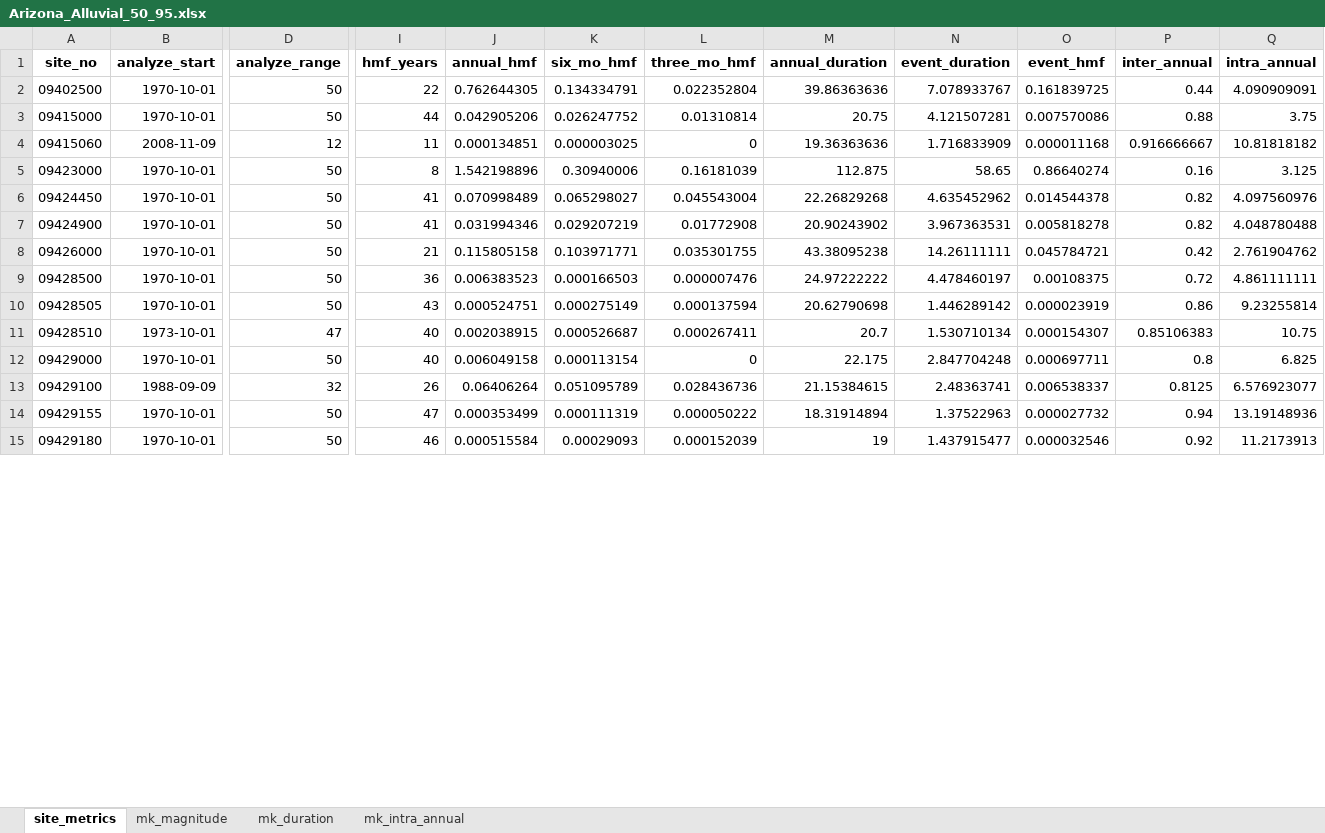
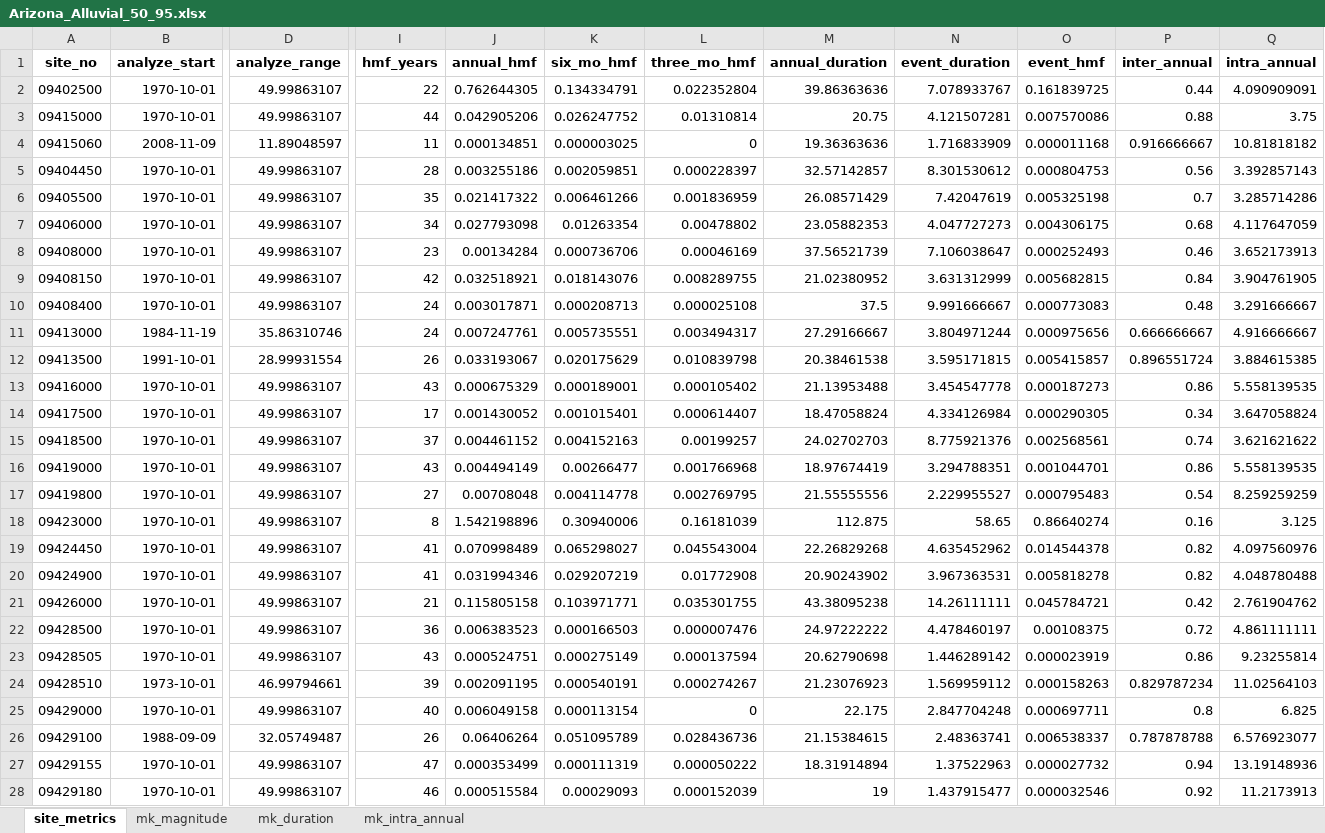
Before and after one commit to AlekWithK/DahlkeLab_LAWR, an Excel workbook: Prelim_Data/Arizona_Alluvial/Arizona_Alluvial_50_95.xlsx, sheet site_metrics, drawn as a sheet; only a part is shown, gaps mark what is left out; values as stored, in another font and other column widths than the file's, no borders; addresses are those after the commit; rows hold the shown columns only; the diff covers the shown part only; the diff names each change by its address in the sheet, - before the commit and + after, or states it on an @@ line.

Commit message:
fixed inter-annual calc

```diff
--- a/Prelim_Data/Arizona_Alluvial/Arizona_Alluvial_50_95.xlsx (sheet site_metrics)
+++ b/Prelim_Data/Arizona_Alluvial/Arizona_Alluvial_50_95.xlsx (sheet site_metrics)
-D2:D3 (analyze_range): 50
+D2:D3 (analyze_range): 49.99863107
-D4 (analyze_range): 12
+D4 (analyze_range): 11.89048597
+row 5: 09404450 | 1970-10-01 | 49.99863107 | 28 | 0.003255186 | 0.002059851 | 0.000228397 | 32.57142857 | 8.301530612 | 0.000804753 | 0.56 | 3.392857143
+row 6: 09405500 | 1970-10-01 | 49.99863107 | 35 | 0.021417322 | 0.006461266 | 0.001836959 | 26.08571429 | 7.42047619 | 0.005325198 | 0.7 | 3.285714286
+row 7: 09406000 | 1970-10-01 | 49.99863107 | 34 | 0.027793098 | 0.01263354 | 0.00478802 | 23.05882353 | 4.047727273 | 0.004306175 | 0.68 | 4.117647059
+row 8: 09408000 | 1970-10-01 | 49.99863107 | 23 | 0.00134284 | 0.000736706 | 0.00046169 | 37.56521739 | 7.106038647 | 0.000252493 | 0.46 | 3.652173913
+row 9: 09408150 | 1970-10-01 | 49.99863107 | 42 | 0.032518921 | 0.018143076 | 0.008289755 | 21.02380952 | 3.631312999 | 0.005682815 | 0.84 | 3.904761905
+row 10: 09408400 | 1970-10-01 | 49.99863107 | 24 | 0.003017871 | 0.000208713 | 0.000025108 | 37.5 | 9.991666667 | 0.000773083 | 0.48 | 3.291666667
+row 11: 09413000 | 1984-11-19 | 35.86310746 | 24 | 0.007247761 | 0.005735551 | 0.003494317 | 27.29166667 | 3.804971244 | 0.000975656 | 0.666666667 | 4.916666667
+row 12: 09413500 | 1991-10-01 | 28.99931554 | 26 | 0.033193067 | 0.020175629 | 0.010839798 | 20.38461538 | 3.595171815 | 0.005415857 | 0.896551724 | 3.884615385
+row 13: 09416000 | 1970-10-01 | 49.99863107 | 43 | 0.000675329 | 0.000189001 | 0.000105402 | 21.13953488 | 3.454547778 | 0.000187273 | 0.86 | 5.558139535
+row 14: 09417500 | 1970-10-01 | 49.99863107 | 17 | 0.001430052 | 0.001015401 | 0.000614407 | 18.47058824 | 4.334126984 | 0.000290305 | 0.34 | 3.647058824
+row 15: 09418500 | 1970-10-01 | 49.99863107 | 37 | 0.004461152 | 0.004152163 | 0.00199257 | 24.02702703 | 8.775921376 | 0.002568561 | 0.74 | 3.621621622
+row 16: 09419000 | 1970-10-01 | 49.99863107 | 43 | 0.004494149 | 0.00266477 | 0.001766968 | 18.97674419 | 3.294788351 | 0.001044701 | 0.86 | 5.558139535
+row 17: 09419800 | 1970-10-01 | 49.99863107 | 27 | 0.00708048 | 0.004114778 | 0.002769795 | 21.55555556 | 2.229955527 | 0.000795483 | 0.54 | 8.259259259
-D18:D23 (analyze_range): 50
+D18:D23 (analyze_range): 49.99863107
-D24 (analyze_range): 47
+D24 (analyze_range): 46.99794661
-I24 (hmf_years): 40
+I24 (hmf_years): 39
-J24 (annual_hmf): 0.002038915
+J24 (annual_hmf): 0.002091195
-K24 (six_mo_hmf): 0.000526687
+K24 (six_mo_hmf): 0.000540191
-L24 (three_mo_hmf): 0.000267411
+L24 (three_mo_hmf): 0.000274267
-M24 (annual_duration): 20.7
+M24 (annual_duration): 21.23076923
-N24 (event_duration): 1.530710134
+N24 (event_duration): 1.569959112
-O24 (event_hmf): 0.000154307
+O24 (event_hmf): 0.000158263
-P24 (inter_annual): 0.85106383
+P24 (inter_annual): 0.829787234
-Q24 (intra_annual): 10.75
+Q24 (intra_annual): 11.02564103
-D25 (analyze_range): 50
+D25 (analyze_range): 49.99863107
-D26 (analyze_range): 32
+D26 (analyze_range): 32.05749487
-P26 (inter_annual): 0.8125
+P26 (inter_annual): 0.787878788
-D27:D28 (analyze_range): 50
+D27:D28 (analyze_range): 49.99863107
```
Also changed, not shown: 159 edited cells elsewhere in this sheet, sheet mk_intra_annual, sheet mk_duration, sheet mk_magnitude, Prelim_Data/Arizona_Alluvial/Arizona_Alluvial_30_95.xlsx, Prelim_Data/Arizona_Alluvial/Arizona_Alluvial_50_90.xlsx, 6 other files.
